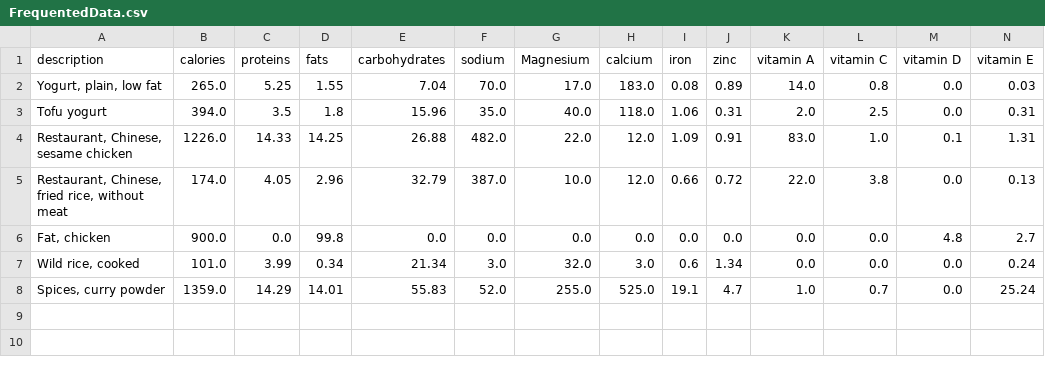
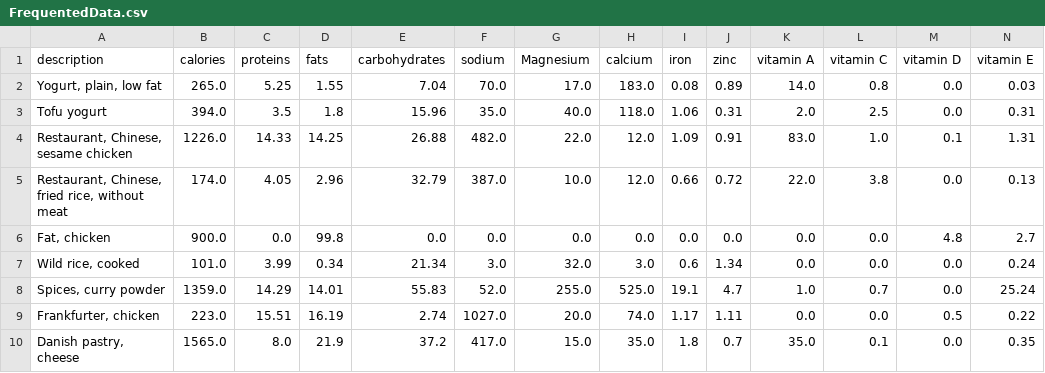
Before and after one commit to ThinethW/NutriScanner, a CSV file: data-extraction-estimation/FrequentedData.csv, drawn as a sheet; only a part is shown; rows hold the shown columns only; the diff names each change by its address in the sheet, - before the commit and + after, or states it on an @@ line.

```diff
--- a/data-extraction-estimation/FrequentedData.csv
+++ b/data-extraction-estimation/FrequentedData.csv
+row 9: Frankfurter, chicken | 223.0 | 15.51 | 16.19 | 2.74 | 1027.0 | 20.0 | 74.0 | 1.17 | 1.11 | 0.0 | 0.0 | 0.5 | 0.22
+row 10: Danish pastry, cheese | 1565.0 | 8.0 | 21.9 | 37.2 | 417.0 | 15.0 | 35.0 | 1.8 | 0.7 | 35.0 | 0.1 | 0.0 | 0.35
```
Also changed, not shown: 3 other files.
